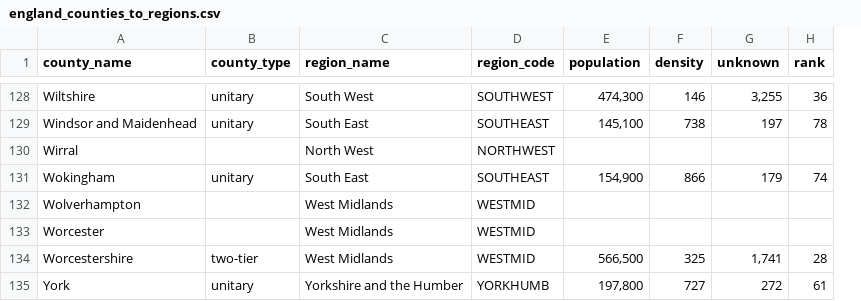
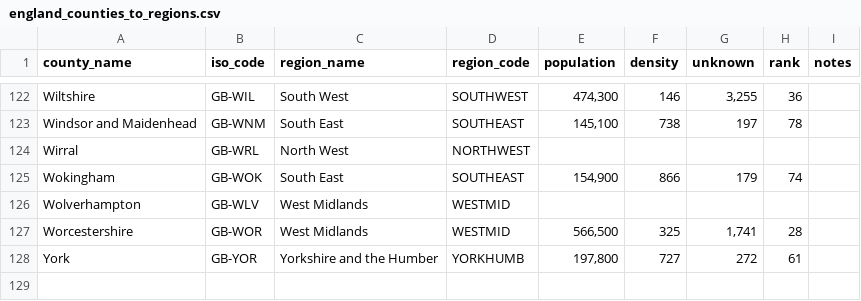
Before and after one commit to academe/UK-Postcodes, a CSV file: england_counties_to_regions.csv, drawn as a sheet; only a part is shown, gaps mark what is left out; removed rows and columns are numbered as before the commit, all else as after; the diff covers the shown part only; the diff names each change by its address in the sheet, - before the commit and + after, or states it on an @@ line.

Commit message:
ISO3166 codes into county/region mapping

```diff
--- a/england_counties_to_regions.csv
+++ b/england_counties_to_regions.csv
-column B (county_type), rows 128-131: unitary | unitary |  | unitary; rows 134-135: two-tier | unitary
+column B (iso_code), rows 122-128: GB-WIL | GB-WNM | GB-WRL | GB-WOK | GB-WLV | GB-WOR | GB-YOR
+column I (notes), empty
-row 133: Worcester |  | West Midlands | WESTMID
```
Also changed, not shown: 6 removed rows and 2 edited cells elsewhere in this file.
